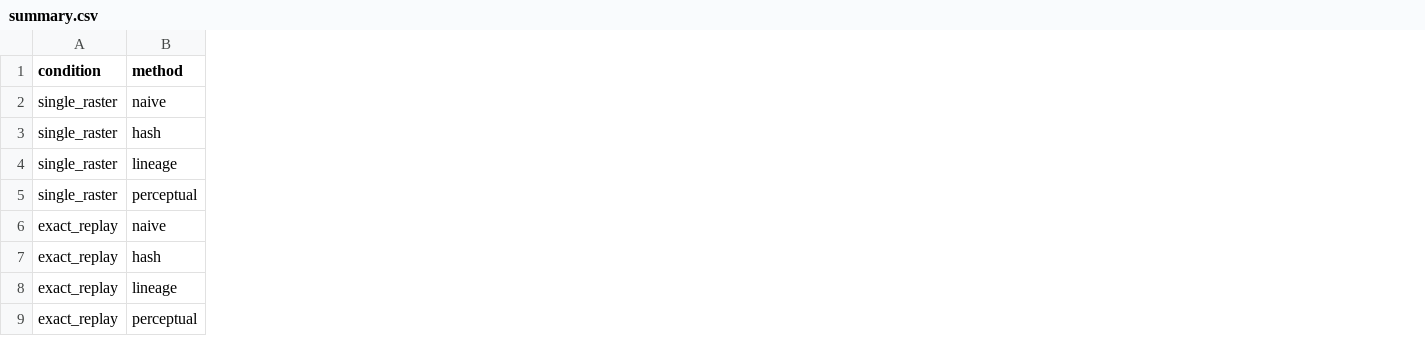
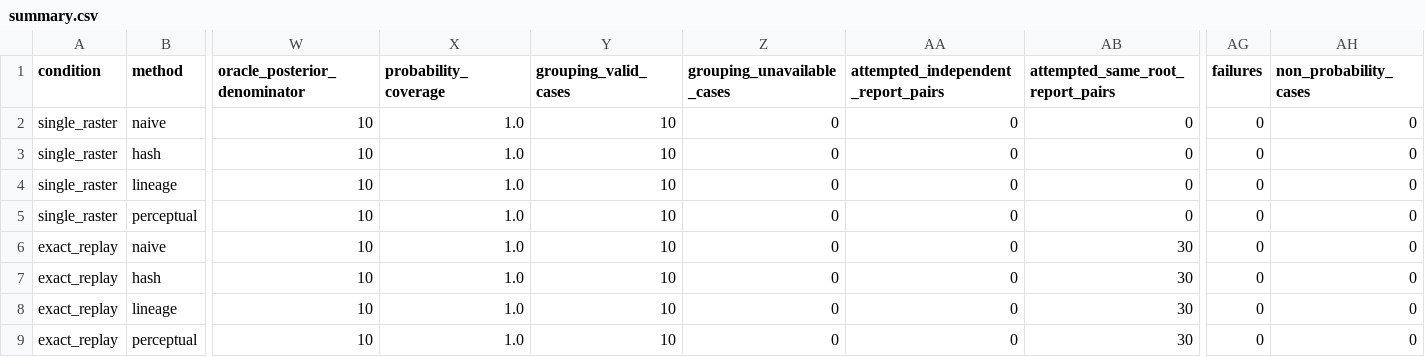
Before and after one commit to aditinikam/Provenance-Aware_Multimodal_Evidence_Aggregation, a CSV file: artifacts/transformations/summary.csv, drawn as a sheet; only a part is shown, gaps mark what is left out; the diff names each change by its address in the sheet, - before the commit and + after, or states it on an @@ line.

Commit message:
Enhance offline transformation implementation and review
- Updated project milestone description to reflect readiness for scaling implementation.
- Revised handling of conflicting interpretations in estimate function to retain grouping.
- Improved error handling in feature extraction to ensure stable failure rows.
- Added validation checks for modality/report length in perceptual estimation.
- Modified summarization logic to correctly account for valid populations and false merge rates.
- Introduced new regression tests for conflict grouping, decoding failures, and abstention handling.
- Implemented run status tracking to differentiate between complete and failed runs.
- Conducted thorough review of offline transformations, documenting findings and verification results.
- Established readiness for scaling to 100 instances with necessary parameterization for future milestones.

```diff
--- a/artifacts/transformations/summary.csv
+++ b/artifacts/transformations/summary.csv
+column W (oracle_posterior_denominator), rows 2-9: all 10
+column X (probability_coverage), rows 2-9: all 1.0
+column Y (grouping_valid_cases), rows 2-9: all 10
+column Z (grouping_unavailable_cases), rows 2-9: all 0
+column AA, rows 1-9: attempted_independent_report_pairs | 0 | 0 | 0 | 0 | 0 | 0 | 0 | 0
+column AB (attempted_same_root_report_pairs), rows 2-9: 0 | 0 | 0 | 0 | 30 | 30 | 30 | 30
+column AG (failures), rows 2-9: all 0
+column AH (non_probability_cases), rows 2-9: all 0
```
Also changed, not shown: 13 other files.
